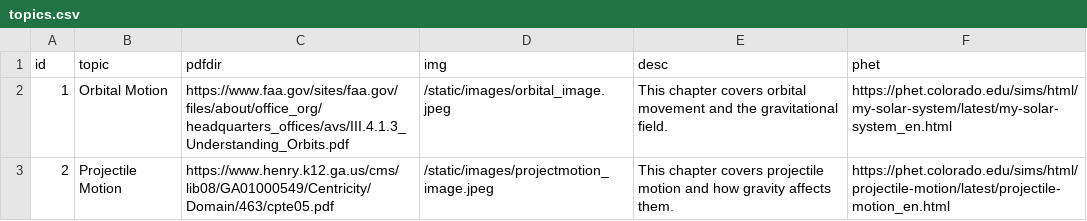
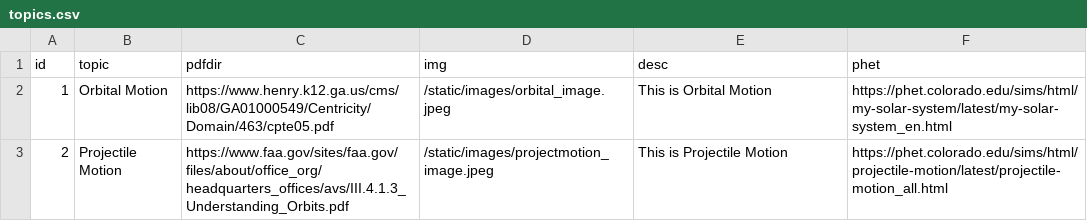
Before and after one commit to sidinfinity/vikinghacks2024, a CSV file: topics.csv, drawn as a sheet.

Commit message:
Revert "Update topics.csv"
This reverts commit a1680774c38f1f1e47ce3b205d8430ed731b0d29.

```diff
--- a/topics.csv
+++ b/topics.csv
@@ -1,3 +1,3 @@
 id,topic,pdfdir,img,desc,phet
-1,Orbital Motion,https://www.faa.gov/sites/faa.gov/files/about/office_org/headquarters_offices/avs/III.4.1.3_Understanding_Orbits.pdf,/static/images/orbital_image.jpeg, This chapter covers orbital movement and the gravitational field.,https://phet.colorado.edu/sims/html/my-solar-system/latest/my-solar-system_en.html
-2,Projectile Motion,https://www.henry.k12.ga.us/cms/lib08/GA01000549/Centricity/Domain/463/cpte05.pdf,/static/images/projectmotion_image.jpeg, This chapter covers projectile motion and how gravity affects them., https://phet.colorado.edu/sims/html/projectile-motion/latest/projectile-motion_en.html
+1,Orbital Motion,https://www.henry.k12.ga.us/cms/lib08/GA01000549/Centricity/Domain/463/cpte05.pdf,/static/images/orbital_image.jpeg, This is Orbital Motion,https://phet.colorado.edu/sims/html/my-solar-system/latest/my-solar-system_en.html
+2,Projectile Motion,https://www.faa.gov/sites/faa.gov/files/about/office_org/headquarters_offices/avs/III.4.1.3_Understanding_Orbits.pdf,/static/images/projectmotion_image.jpeg,This is Projectile Motion,https://phet.colorado.edu/sims/html/projectile-motion/latest/projectile-motion_all.html
```
